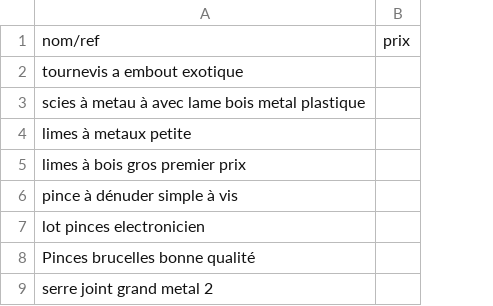
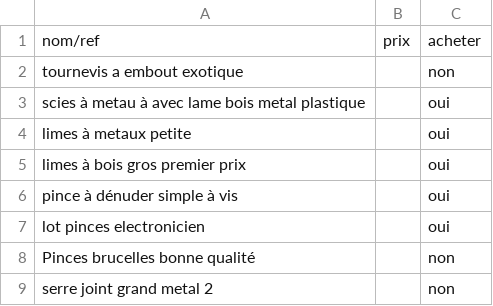
Before and after one commit to Labx/inventaire, a CSV file: listeOutilsAchat.csv, drawn as a sheet; only a part is shown; the diff names each change by its address in the sheet, - before the commit and + after, or states it on an @@ line.

Commit message:
Update listeOutilsAchat.csv

```diff
--- a/listeOutilsAchat.csv
+++ b/listeOutilsAchat.csv
+column C, rows 1-9: acheter | non | oui | oui | oui | oui | oui | non | non
```
